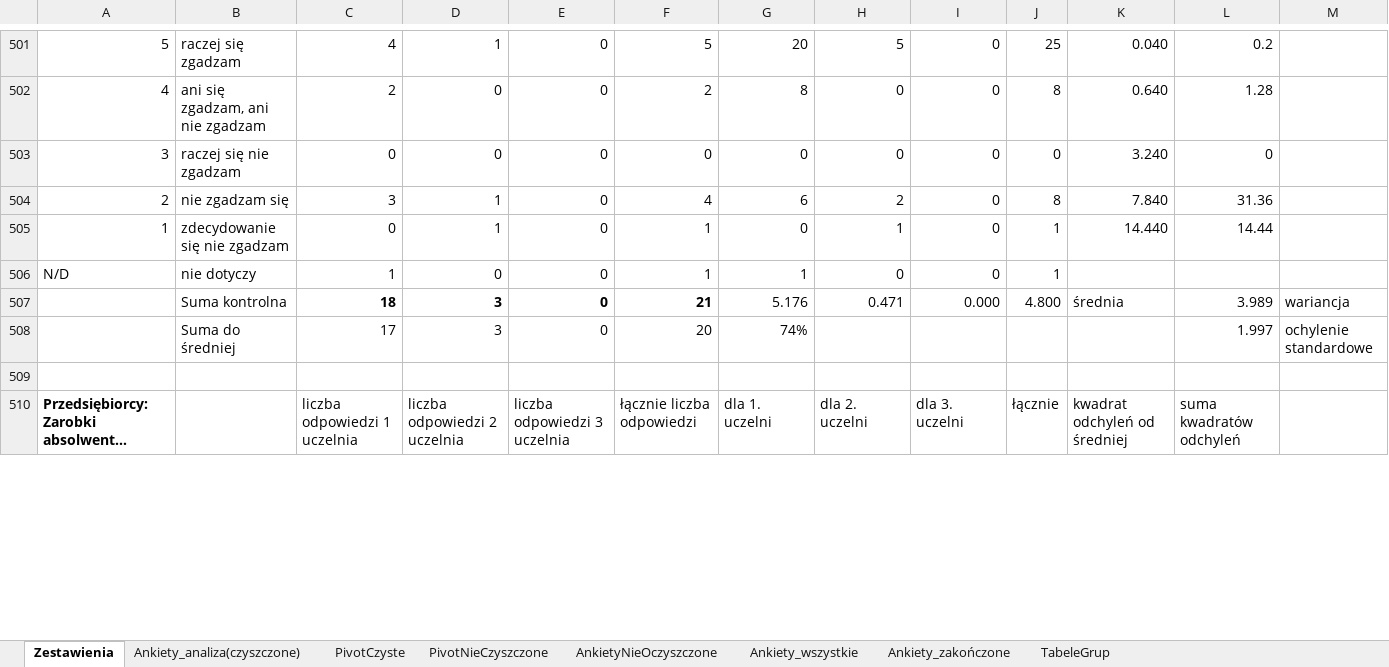
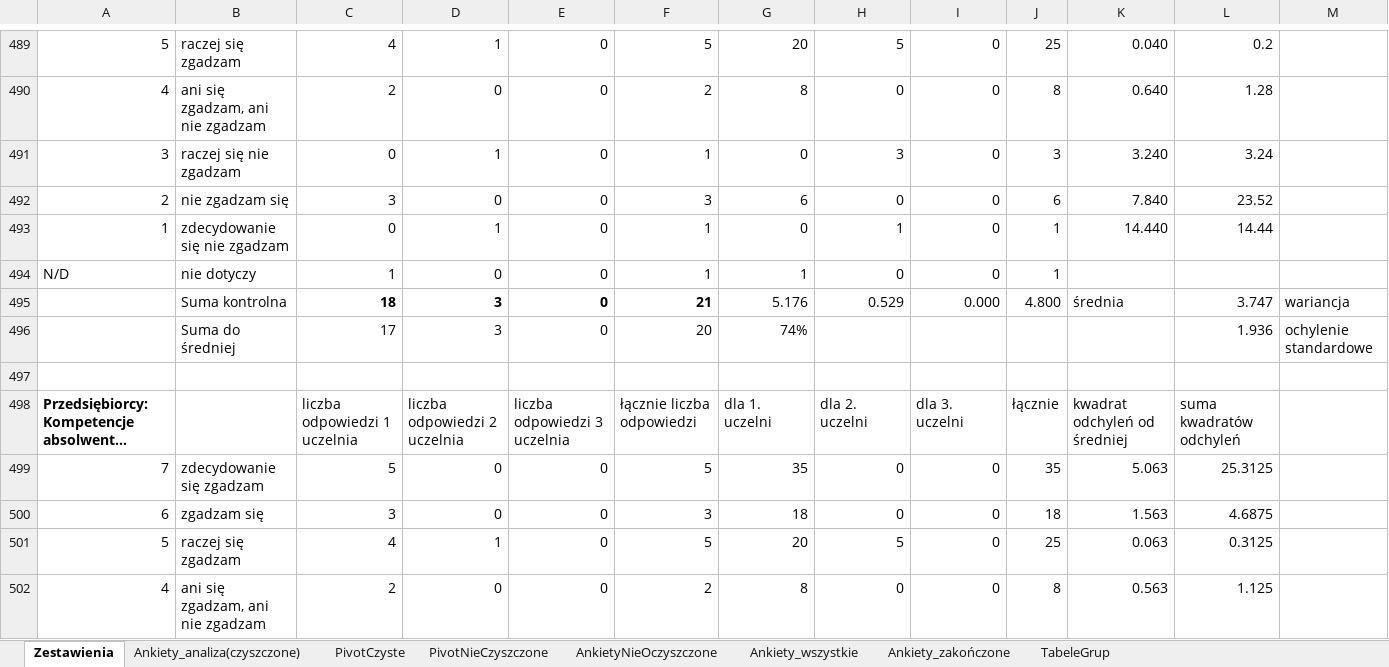
Before and after one commit to JeanPaulSzefler/doktorat_git, an Excel workbook: analizy_wynikow/Wyniki_indywidualne_SSI_v0.1.xlsx, sheet Zestawienia, drawn as a sheet; only a part is shown, gaps mark what is left out; the shorter side is filled out with more unchanged rows; long unchanged cells end in …; values as stored, in another font and other column widths than the file's, no borders; charts and pictures not drawn; addresses are those after the commit; the diff covers the shown part only; the diff names each change by its address in the sheet, - before the commit and + after, or states it on an @@ line.

```diff
--- a/analizy_wynikow/Wyniki_indywidualne_SSI_v0.1.xlsx (sheet Zestawienia)
+++ b/analizy_wynikow/Wyniki_indywidualne_SSI_v0.1.xlsx (sheet Zestawienia)
-D491: 0
+D491: 1
-F491: 0
+F491: 1
-H491: 0
+H491: 3
-J491: 0
+J491: 3
-L491: 0
+L491: 3.24
-D492: 1
+D492: 0
-F492: 4
+F492: 3
-H492: 2
+H492: 0
-J492: 8
+J492: 6
-L492: 31.36
+L492: 23.52
-H495: 0.471
+H495: 0.529
-L495: 3.989
+L495: 3.747
+row 497: (empty)
+row 499: 7 | zdecydowanie się zgadzam | 5 | 0 | 0 | 5 | 35 | 0 | 0 | 35 | 5.063 | 25.3125
+row 500: 6 | zgadzam się | 3 | 0 | 0 | 3 | 18 | 0 | 0 | 18 | 1.563 | 4.6875
+row 501: 5 | raczej się zgadzam | 4 | 1 | 0 | 5 | 20 | 5 | 0 | 25 | 0.063 | 0.3125
+row 502: 4 | ani się zgadzam, ani nie zgadzam | 2 | 0 | 0 | 2 | 8 | 0 | 0 | 8 | 0.563 | 1.125
```
Also changed, not shown: 83 added rows, 19 removed rows, 3 moved rows and 157 edited cells elsewhere in this sheet, sheet Ankiety_analiza(czyszczone), formulas that keep their value, charts or pictures.
